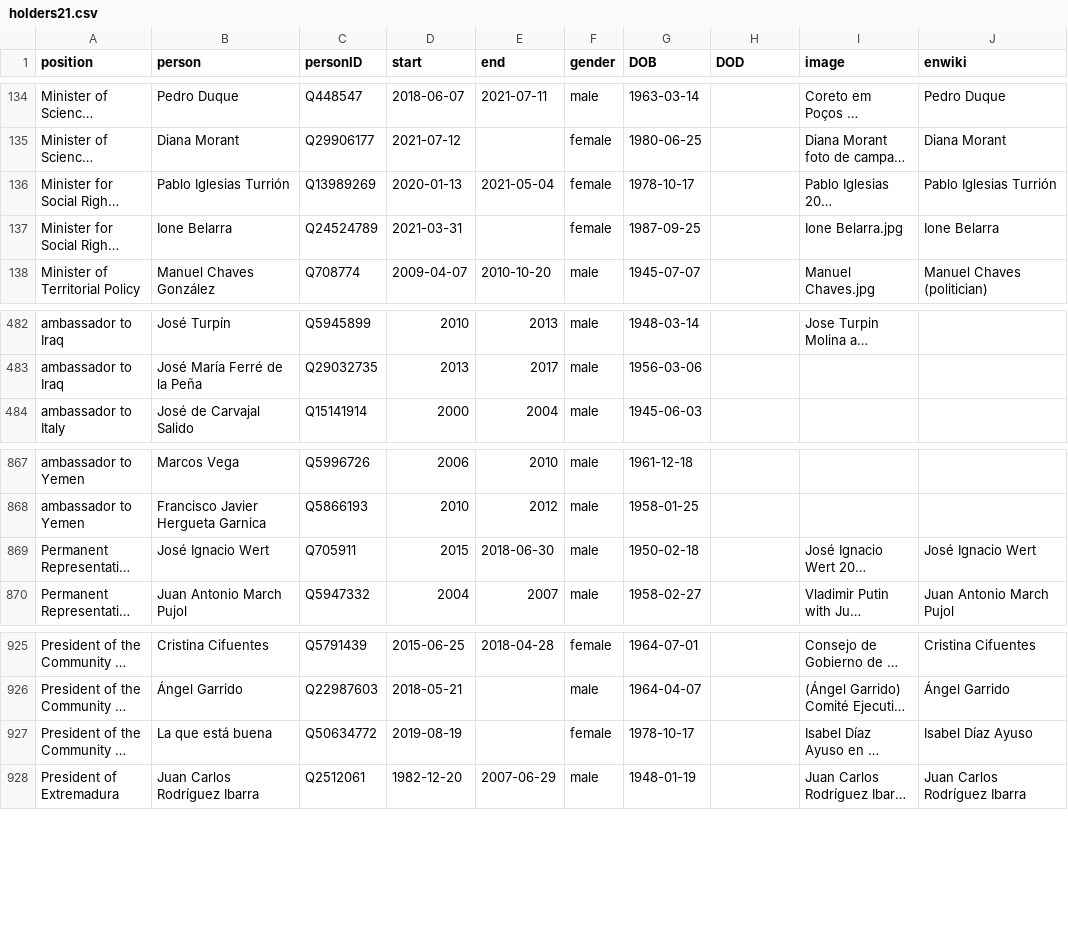
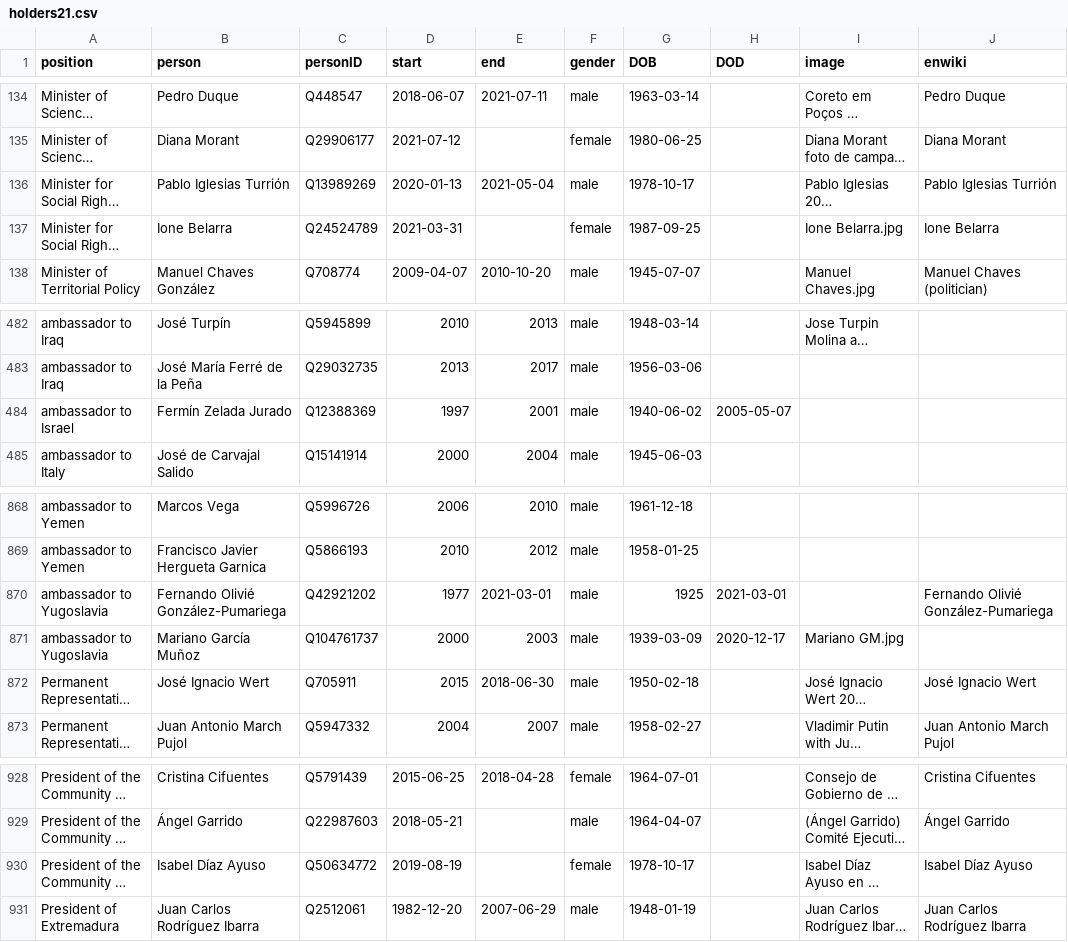
Before and after one commit to every-politician-scrapers/spain-ministers, a CSV file: html/holders21.csv, drawn as a sheet; only a part is shown, gaps mark what is left out; long unchanged cells end in …; addresses are those after the commit; the diff names each change by its address in the sheet, - before the commit and + after, or states it on an @@ line.

```diff
--- a/html/holders21.csv
+++ b/html/holders21.csv
-F136 (gender): female
+F136 (gender): male
+row 484: ambassador to Israel | Fermín Zelada Jurado | Q12388369 | 1997 | 2001 | male | 1940-06-02 | 2005-05-07
+row 870: ambassador to Yugoslavia | Fernando Olivié González-Pumariega | Q42921202 | 1977 | 2021-03-01 | male | 1925 | 2021-03-01 |  | Fernando Olivié González-Pumariega
+row 871: ambassador to Yugoslavia | Mariano García Muñoz | Q104761737 | 2000 | 2003 | male | 1939-03-09 | 2020-12-17 | Mariano GM.jpg
-B930 (person): La que está buena
+B930 (person): Isabel Díaz Ayuso
```
Also changed, not shown: html/legislators.csv.
